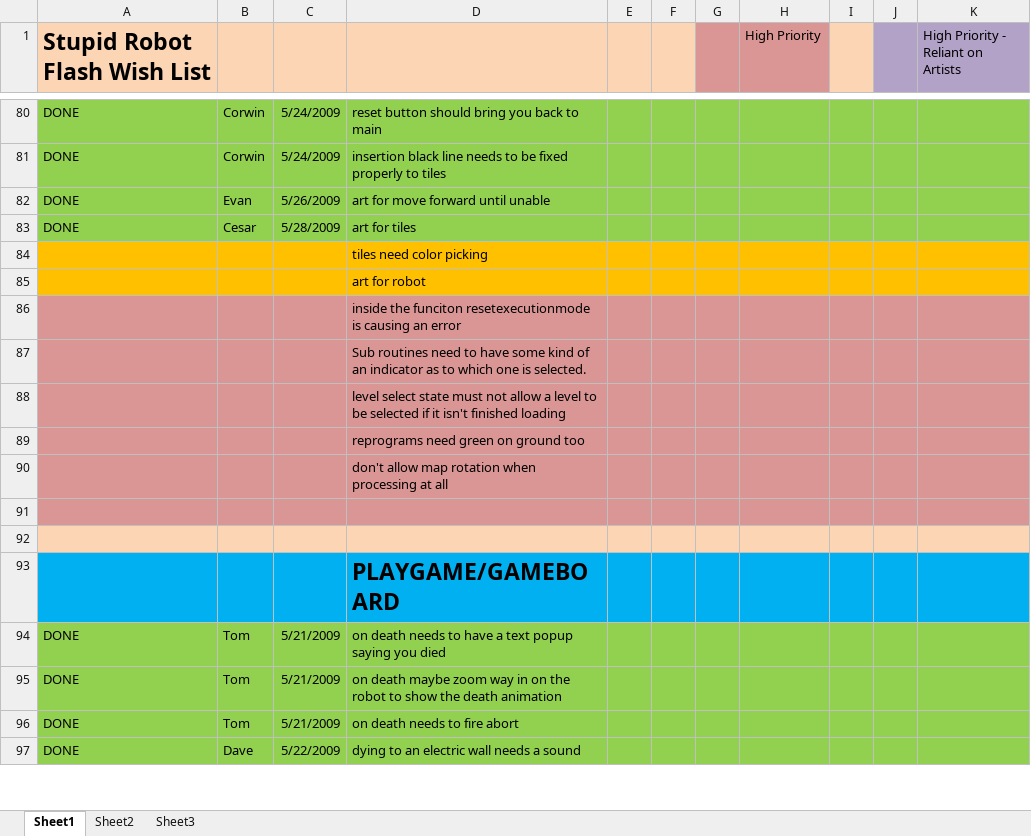
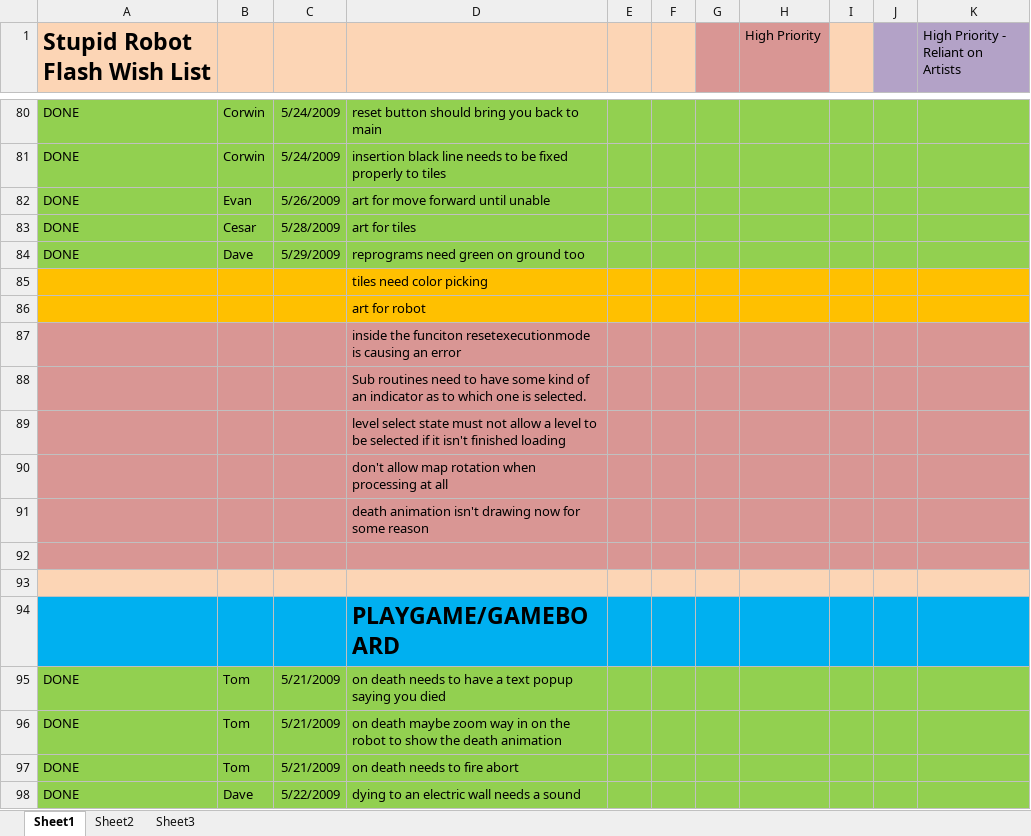
Before and after one commit to CorwinJV/law-flash-stupid-robot-2, an Excel workbook: STUPID ROBOT FLASH WISH LIST.xlsx, sheet Sheet1, drawn as a sheet; only a part is shown, gaps mark what is left out; values as stored, in another font and other column widths than the file's, no borders; removed rows and columns are numbered as before the commit, all else as after; the diff names each change by its address in the sheet, - before the commit and + after, or states it on an @@ line.

Commit message:
jump animations are in updates to gameboard/playstate to support death animations better/properly/whatever

```diff
--- a/STUPID ROBOT FLASH WISH LIST.xlsx (sheet Sheet1)
+++ b/STUPID ROBOT FLASH WISH LIST.xlsx (sheet Sheet1)
+row 84: DONE | Dave | 5/29/2009 | reprograms need green on ground too
-row 89:  |  |  | reprograms need green on ground too
+row 91:  |  |  | death animation isn't drawing now for some reason
```
Also changed, not shown: 3 other files.
